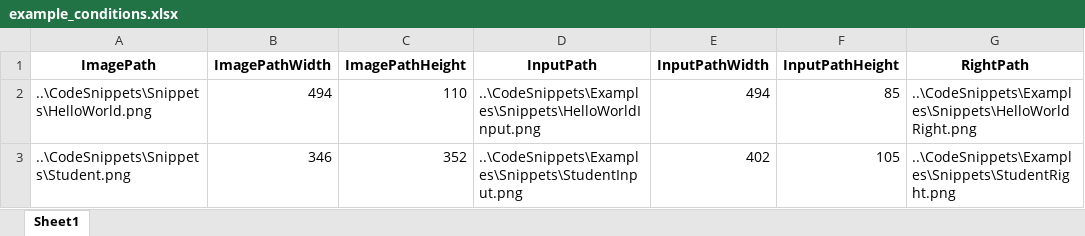
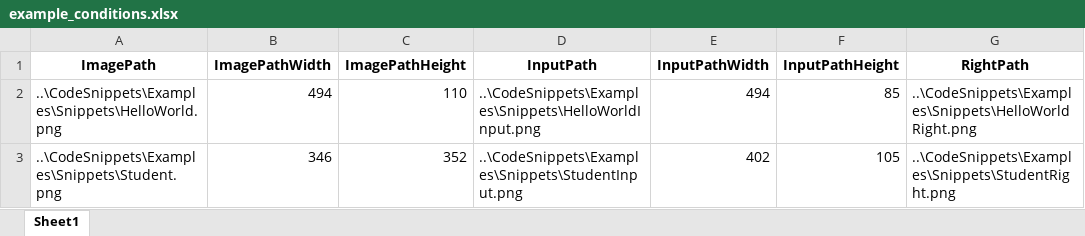
Before and after one commit to brains-on-code/NoviceVsExpert, an Excel workbook: Study/example_conditions.xlsx, sheet Sheet1, drawn as a sheet; only a part is shown; values as stored, in another font and other column widths than the file's, no borders; the diff names each change by its address in the sheet, - before the commit and + after, or states it on an @@ line.

Commit message:
hello world path

```diff
--- a/Study/example_conditions.xlsx (sheet Sheet1)
+++ b/Study/example_conditions.xlsx (sheet Sheet1)
-A2 (ImagePath): ..\CodeSnippets\Snippets\HelloWorld.png
+A2 (ImagePath): ..\CodeSnippets\Examples\Snippets\HelloWorld.png
-A3 (ImagePath): ..\CodeSnippets\Snippets\Student.png
+A3 (ImagePath): ..\CodeSnippets\Examples\Snippets\Student.png
```
